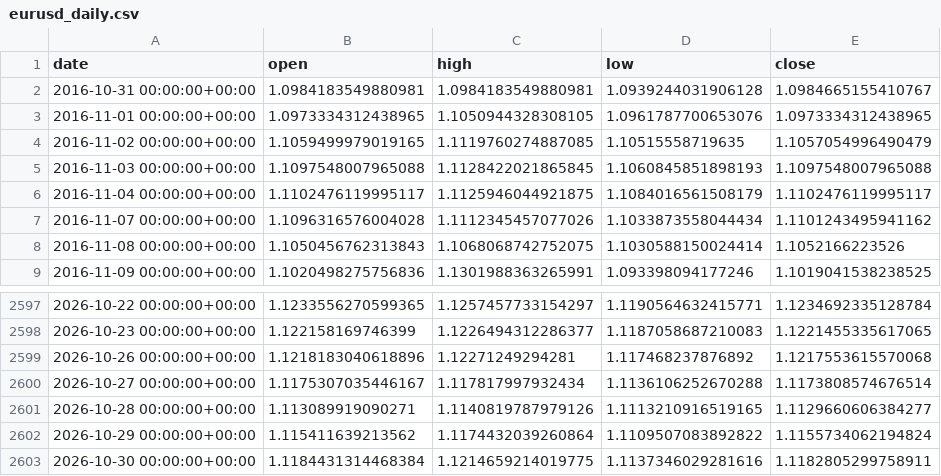
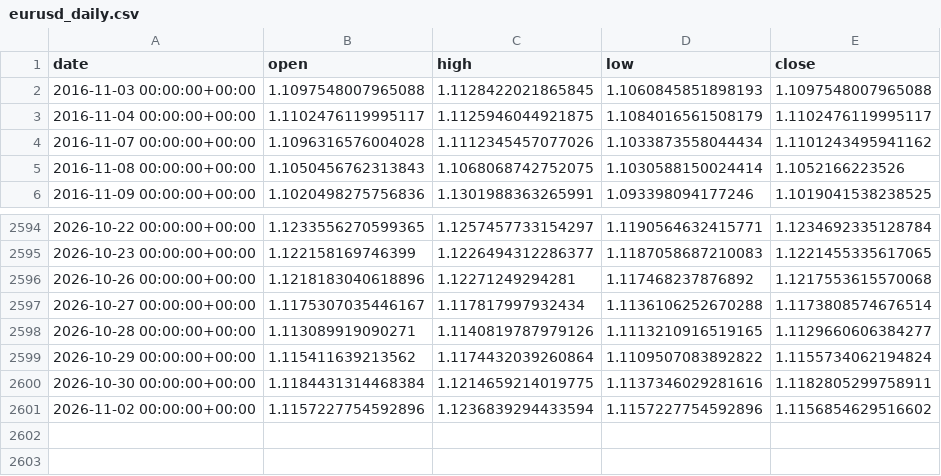
Before and after one commit to OscarTroncoso/Swing-trading---ML, a CSV file: data/eurusd_daily.csv, drawn as a sheet; only a part is shown, gaps mark what is left out; removed rows and columns are numbered as before the commit, all else as after; the diff names each change by its address in the sheet, - before the commit and + after, or states it on an @@ line.

```diff
--- a/data/eurusd_daily.csv
+++ b/data/eurusd_daily.csv
-row 2: 2016-10-31 00:00:00+00:00 | 1.0984183549880981 | 1.0984183549880981 | 1.0939244031906128 | 1.0984665155410767
-row 3: 2016-11-01 00:00:00+00:00 | 1.0973334312438965 | 1.1050944328308105 | 1.0961787700653076 | 1.0973334312438965
-row 4: 2016-11-02 00:00:00+00:00 | 1.1059499979019165 | 1.1119760274887085 | 1.10515558719635 | 1.1057054996490479
+row 2601: 2026-11-02 00:00:00+00:00 | 1.1157227754592896 | 1.1236839294433594 | 1.1157227754592896 | 1.1156854629516602
```
Also changed, not shown: data.equity.csv, reports/backtest_2026_comparison.csv, 2 other files.
